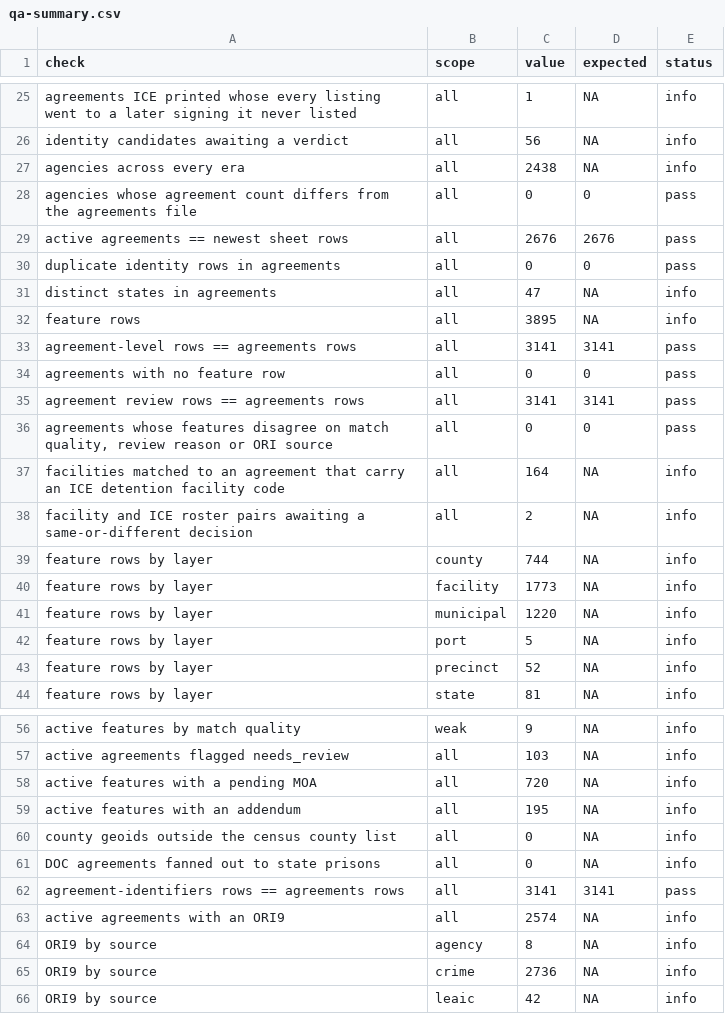
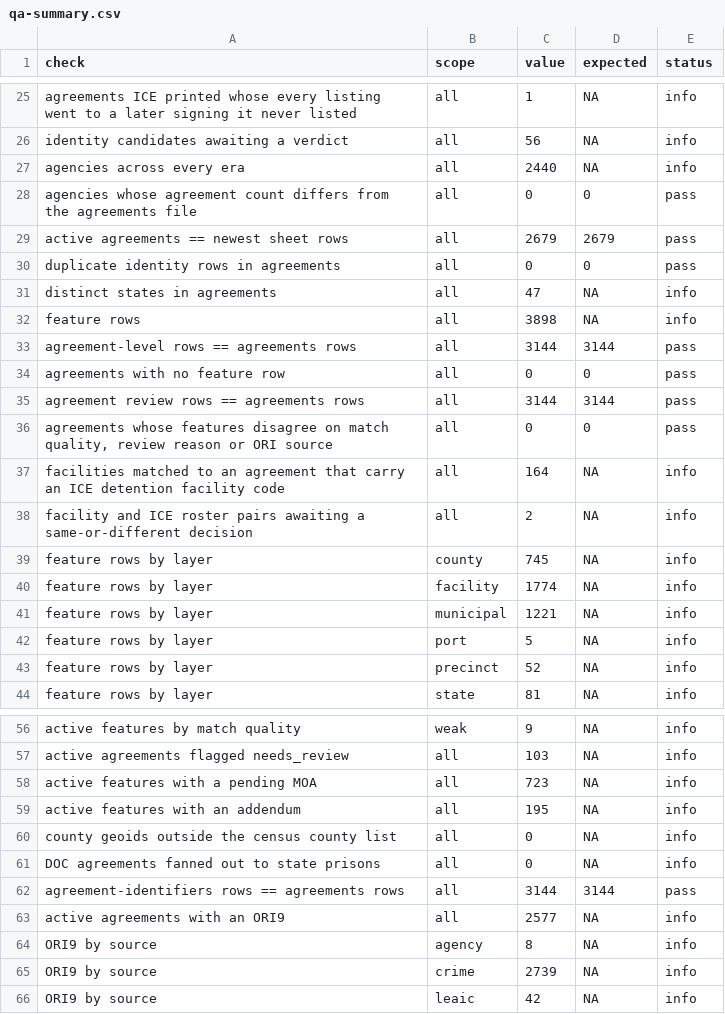
Before and after one commit to deportationdata/ice-287g, a CSV file: review/qa-summary.csv, drawn as a sheet; only a part is shown, gaps mark what is left out; the diff covers the shown part only.

```diff
--- a/review/qa-summary.csv
+++ b/review/qa-summary.csv
@@ -26,11 +26,11 @@ agreements ICE printed whose every listing went to a later signing it never list
 identity candidates awaiting a verdict,all,56,NA,info
-agencies across every era,all,2438,NA,info
+agencies across every era,all,2440,NA,info
 agencies whose agreement count differs from the agreements file,all,0,0,pass
-active agreements == newest sheet rows,all,2676,2676,pass
+active agreements == newest sheet rows,all,2679,2679,pass
 duplicate identity rows in agreements,all,0,0,pass
 distinct states in agreements,all,47,NA,info
-feature rows,all,3895,NA,info
-agreement-level rows == agreements rows,all,3141,3141,pass
+feature rows,all,3898,NA,info
+agreement-level rows == agreements rows,all,3144,3144,pass
 agreements with no feature row,all,0,0,pass
-agreement review rows == agreements rows,all,3141,3141,pass
+agreement review rows == agreements rows,all,3144,3144,pass
 "agreements whose features disagree on match quality, review reason or ORI source",all,0,0,pass
@@ -38,5 +38,5 @@ facilities matched to an agreement that carry an ICE detention facility code,all
 facility and ICE roster pairs awaiting a same-or-different decision,all,2,NA,info
-feature rows by layer,county,744,NA,info
-feature rows by layer,facility,1773,NA,info
-feature rows by layer,municipal,1220,NA,info
+feature rows by layer,county,745,NA,info
+feature rows by layer,facility,1774,NA,info
+feature rows by layer,municipal,1221,NA,info
 feature rows by layer,port,5,NA,info
@@ -57,3 +57,3 @@ active features by match quality,weak,9,NA,info
 active agreements flagged needs_review,all,103,NA,info
-active features with a pending MOA,all,720,NA,info
+active features with a pending MOA,all,723,NA,info
 active features with an addendum,all,195,NA,info
@@ -61,6 +61,6 @@ county geoids outside the census county list,all,0,NA,info
 DOC agreements fanned out to state prisons,all,0,NA,info
-agreement-identifiers rows == agreements rows,all,3141,3141,pass
-active agreements with an ORI9,all,2574,NA,info
+agreement-identifiers rows == agreements rows,all,3144,3144,pass
+active agreements with an ORI9,all,2577,NA,info
 ORI9 by source,agency,8,NA,info
-ORI9 by source,crime,2736,NA,info
+ORI9 by source,crime,2739,NA,info
 ORI9 by source,leaic,42,NA,info
```
Also changed, not shown: 11 edited cells elsewhere in this file, review/agreement-review.csv, 9 other files.
